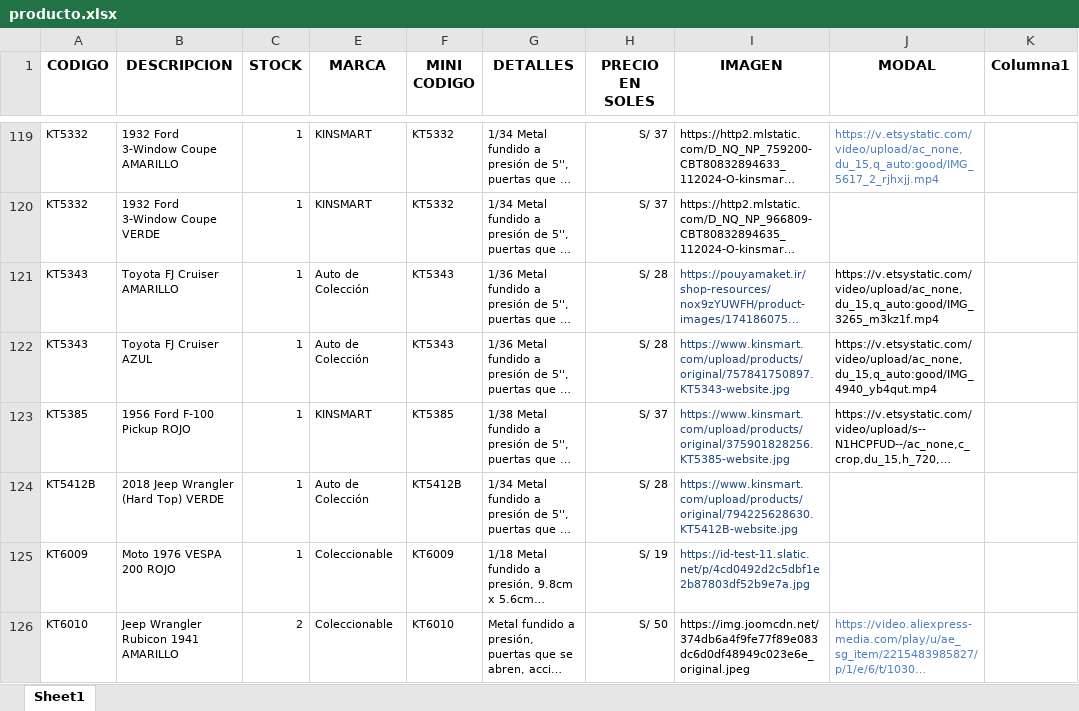
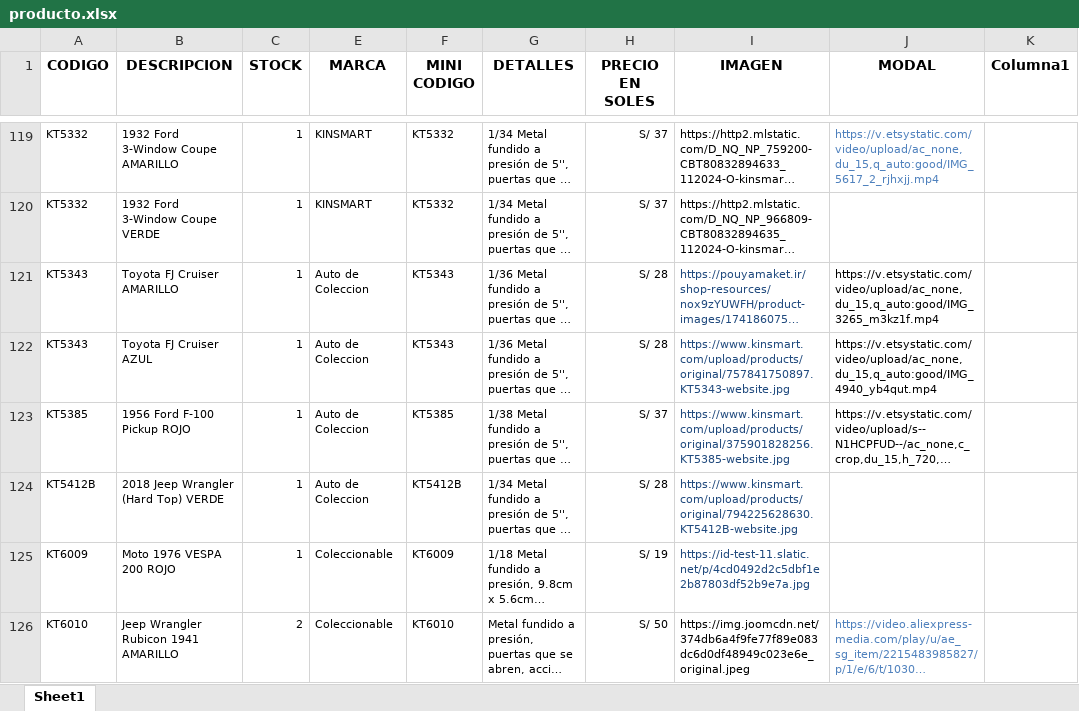
Before and after one commit to scperu/store, an Excel workbook: producto.xlsx, sheet Sheet1, drawn as a sheet; only a part is shown, gaps mark what is left out; long unchanged cells end in …; values as stored, in another font and other column widths than the file's, no borders; table styles not drawn; the diff covers the shown part only; the diff names each change by its address in the sheet, - before the commit and + after, or states it on an @@ line.

Commit message:
Add files via upload

```diff
--- a/producto.xlsx (sheet Sheet1)
+++ b/producto.xlsx (sheet Sheet1)
-E121:E122 (MARCA): Auto de Colección
+E121:E122 (MARCA): Auto de Coleccion
-E123 (MARCA): KINSMART
+E123 (MARCA): Auto de Coleccion
-E124 (MARCA): Auto de Colección
+E124 (MARCA): Auto de Coleccion
```
Also changed, not shown: 12 edited cells elsewhere in this sheet.
